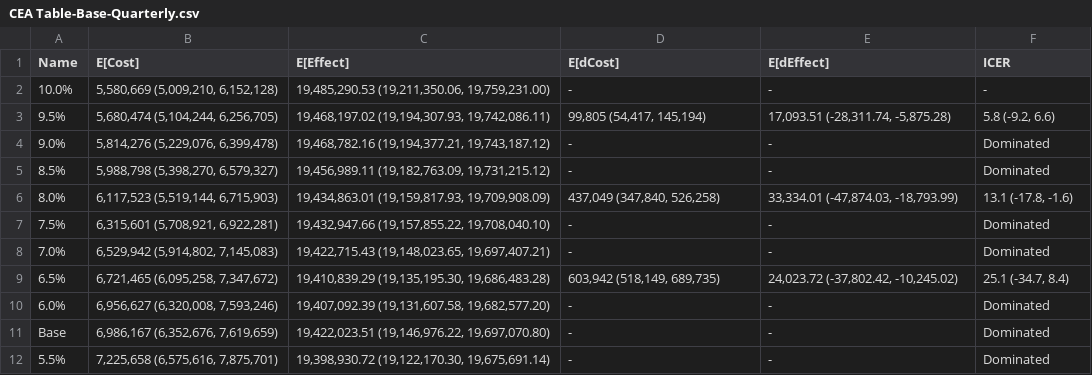
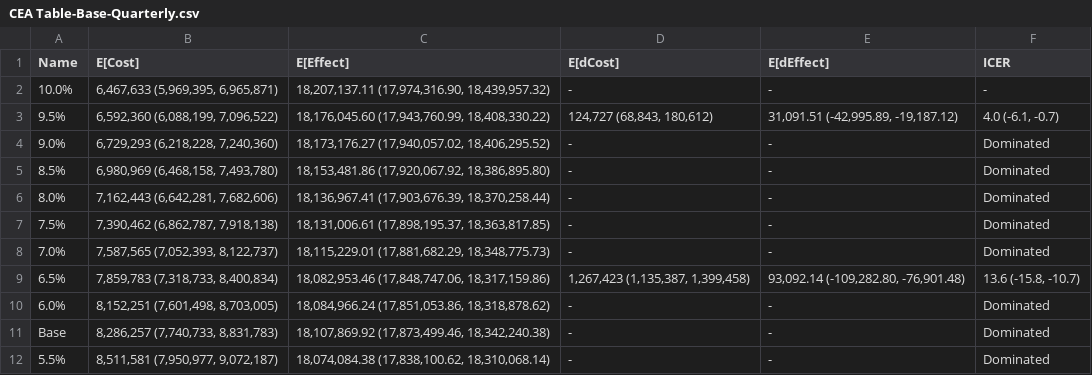
Before and after one commit to yaesoubilab/APACEVisualization, a CSV file: gonorrhea/CEA Table-Base-Quarterly.csv, drawn as a sheet; only a part is shown; the diff covers the shown part only.

```diff
--- a/gonorrhea/CEA Table-Base-Quarterly.csv
+++ b/gonorrhea/CEA Table-Base-Quarterly.csv
@@ -1,12 +1,12 @@
 Name,E[Cost],E[Effect],E[dCost],E[dEffect],ICER
-10.0%,"5,580,669 (5,009,210, 6,152,128)","19,485,290.53 (19,211,350.06, 19,759,231.00)",-,-,-
-9.5%,"5,680,474 (5,104,244, 6,256,705)","19,468,197.02 (19,194,307.93, 19,742,086.11)","99,805 (54,417, 145,194)","17,093.51 (-28,311.74, -5,875.28)","5.8 (-9.2, 6.6)"
-9.0%,"5,814,276 (5,229,076, 6,399,478)","19,468,782.16 (19,194,377.21, 19,743,187.12)",-,-,Dominated
-8.5%,"5,988,798 (5,398,270, 6,579,327)","19,456,989.11 (19,182,763.09, 19,731,215.12)",-,-,Dominated
-8.0%,"6,117,523 (5,519,144, 6,715,903)","19,434,863.01 (19,159,817.93, 19,709,908.09)","437,049 (347,840, 526,258)","33,334.01 (-47,874.03, -18,793.99)","13.1 (-17.8, -1.6)"
-7.5%,"6,315,601 (5,708,921, 6,922,281)","19,432,947.66 (19,157,855.22, 19,708,040.10)",-,-,Dominated
-7.0%,"6,529,942 (5,914,802, 7,145,083)","19,422,715.43 (19,148,023.65, 19,697,407.21)",-,-,Dominated
-6.5%,"6,721,465 (6,095,258, 7,347,672)","19,410,839.29 (19,135,195.30, 19,686,483.28)","603,942 (518,149, 689,735)","24,023.72 (-37,802.42, -10,245.02)","25.1 (-34.7, 8.4)"
-6.0%,"6,956,627 (6,320,008, 7,593,246)","19,407,092.39 (19,131,607.58, 19,682,577.20)",-,-,Dominated
-Base,"6,986,167 (6,352,676, 7,619,659)","19,422,023.51 (19,146,976.22, 19,697,070.80)",-,-,Dominated
-5.5%,"7,225,658 (6,575,616, 7,875,701)","19,398,930.72 (19,122,170.30, 19,675,691.14)",-,-,Dominated
+10.0%,"6,467,633 (5,969,395, 6,965,871)","18,207,137.11 (17,974,316.90, 18,439,957.32)",-,-,-
+9.5%,"6,592,360 (6,088,199, 7,096,522)","18,176,045.60 (17,943,760.99, 18,408,330.22)","124,727 (68,843, 180,612)","31,091.51 (-42,995.89, -19,187.12)","4.0 (-6.1, -0.7)"
+9.0%,"6,729,293 (6,218,228, 7,240,360)","18,173,176.27 (17,940,057.02, 18,406,295.52)",-,-,Dominated
+8.5%,"6,980,969 (6,468,158, 7,493,780)","18,153,481.86 (17,920,067.92, 18,386,895.80)",-,-,Dominated
+8.0%,"7,162,443 (6,642,281, 7,682,606)","18,136,967.41 (17,903,676.39, 18,370,258.44)",-,-,Dominated
+7.5%,"7,390,462 (6,862,787, 7,918,138)","18,131,006.61 (17,898,195.37, 18,363,817.85)",-,-,Dominated
+7.0%,"7,587,565 (7,052,393, 8,122,737)","18,115,229.01 (17,881,682.29, 18,348,775.73)",-,-,Dominated
+6.5%,"7,859,783 (7,318,733, 8,400,834)","18,082,953.46 (17,848,747.06, 18,317,159.86)","1,267,423 (1,135,387, 1,399,458)","93,092.14 (-109,282.80, -76,901.48)","13.6 (-15.8, -10.7)"
+6.0%,"8,152,251 (7,601,498, 8,703,005)","18,084,966.24 (17,851,053.86, 18,318,878.62)",-,-,Dominated
+Base,"8,286,257 (7,740,733, 8,831,783)","18,107,869.92 (17,873,499.46, 18,342,240.38)",-,-,Dominated
+5.5%,"8,511,581 (7,950,977, 9,072,187)","18,074,084.38 (17,838,100.62, 18,310,068.14)",-,-,Dominated
```
Also changed, not shown: 19 edited cells elsewhere in this file, gonorrhea/CEA Table-Base.csv, gonorrhea/CEA Table-Policy A.csv, 7 other files.
